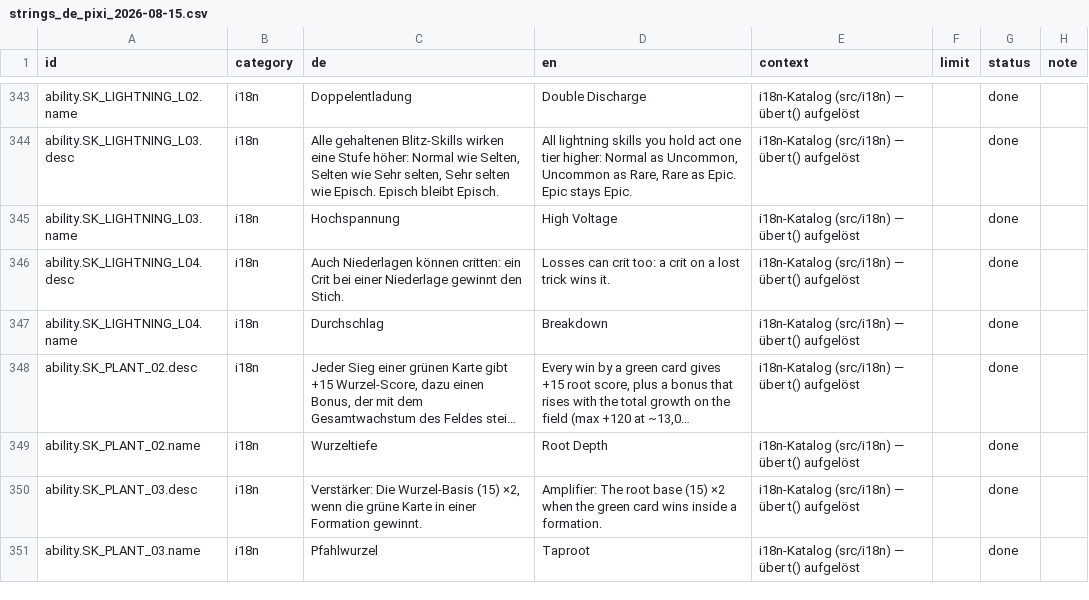
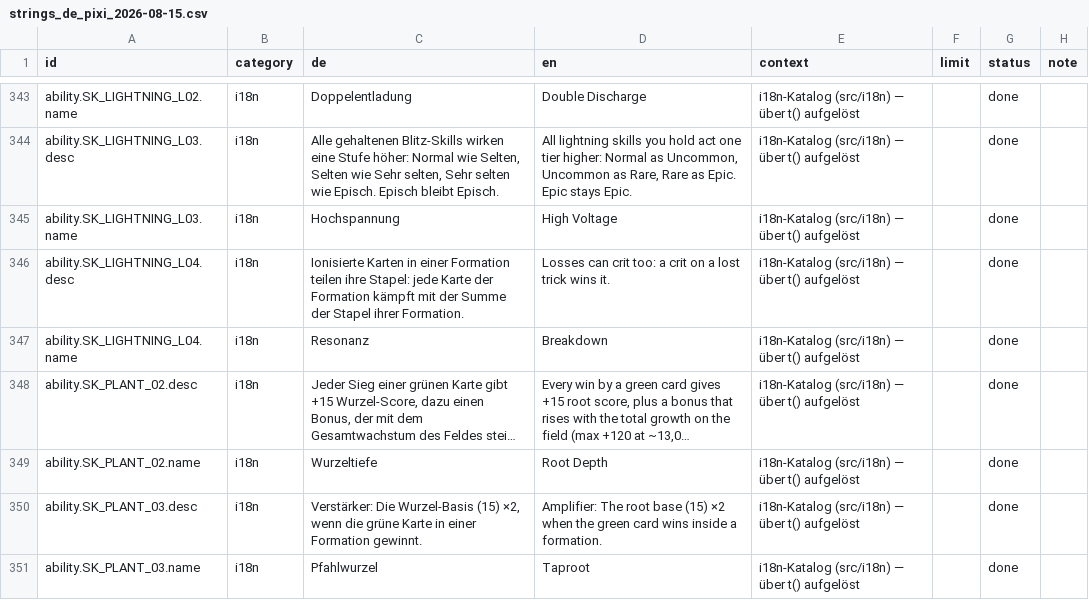
Before and after one commit to GitGudMonkeh/autostich, a CSV file: docs/localization/strings_de_pixi_2026-08-15.csv, drawn as a sheet; only a part is shown, gaps mark what is left out; long unchanged cells end in …; the diff names each change by its address in the sheet, - before the commit and + after, or states it on an @@ line.

```diff
--- a/docs/localization/strings_de_pixi_2026-08-15.csv
+++ b/docs/localization/strings_de_pixi_2026-08-15.csv
-C346 (de): Auch Niederlagen können critten: ein Crit bei einer Niederlage gewinnt den Stich.
+C346 (de): Ionisierte Karten in einer Formation teilen ihre Stapel: jede Karte der Formation kämpft mit der Summe der Stapel ihrer Formation.
-C347 (de): Durchschlag
+C347 (de): Resonanz
```
Also changed, not shown: docs/localization/strings_es.csv, docs/localization/strings_zh-Hans.csv, 8 other files.
